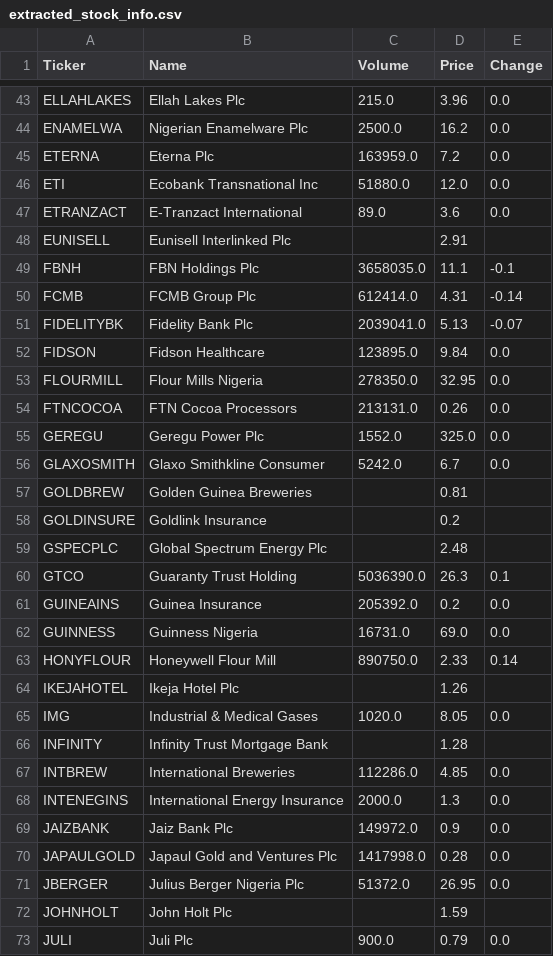
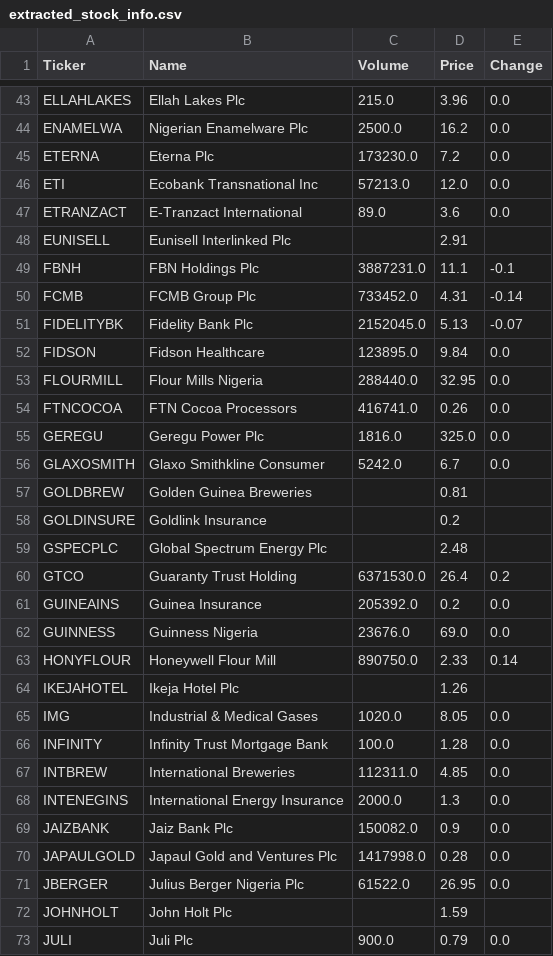
Before and after one commit to Southboy12/Web-Scrapper-ETL-Project, a CSV file: extract_data/extracted_stock_info.csv, drawn as a sheet; only a part is shown, gaps mark what is left out; the diff covers the shown part only.

```diff
--- a/extract_data/extracted_stock_info.csv
+++ b/extract_data/extracted_stock_info.csv
@@ -44,13 +44,13 @@ ELLAHLAKES,Ellah Lakes Plc,215.0,3.96,0.0
 ENAMELWA,Nigerian Enamelware Plc,2500.0,16.2,0.0
-ETERNA,Eterna Plc,163959.0,7.2,0.0
-ETI,Ecobank Transnational Inc,51880.0,12.0,0.0
+ETERNA,Eterna Plc,173230.0,7.2,0.0
+ETI,Ecobank Transnational Inc,57213.0,12.0,0.0
 ETRANZACT,E-Tranzact International,89.0,3.6,0.0
 EUNISELL,Eunisell Interlinked Plc,,2.91,
-FBNH,FBN Holdings Plc,3658035.0,11.1,-0.1
-FCMB,FCMB Group Plc,612414.0,4.31,-0.14
-FIDELITYBK,Fidelity Bank Plc,2039041.0,5.13,-0.07
+FBNH,FBN Holdings Plc,3887231.0,11.1,-0.1
+FCMB,FCMB Group Plc,733452.0,4.31,-0.14
+FIDELITYBK,Fidelity Bank Plc,2152045.0,5.13,-0.07
 FIDSON,Fidson Healthcare,123895.0,9.84,0.0
-FLOURMILL,Flour Mills Nigeria,278350.0,32.95,0.0
-FTNCOCOA,FTN Cocoa Processors,213131.0,0.26,0.0
-GEREGU,Geregu Power Plc,1552.0,325.0,0.0
+FLOURMILL,Flour Mills Nigeria,288440.0,32.95,0.0
+FTNCOCOA,FTN Cocoa Processors,416741.0,0.26,0.0
+GEREGU,Geregu Power Plc,1816.0,325.0,0.0
 GLAXOSMITH,Glaxo Smithkline Consumer,5242.0,6.7,0.0
@@ -59,5 +59,5 @@ GOLDINSURE,Goldlink Insurance,,0.2,
 GSPECPLC,Global Spectrum Energy Plc,,2.48,
-GTCO,Guaranty Trust Holding,5036390.0,26.3,0.1
+GTCO,Guaranty Trust Holding,6371530.0,26.4,0.2
 GUINEAINS,Guinea Insurance,205392.0,0.2,0.0
-GUINNESS,Guinness Nigeria,16731.0,69.0,0.0
+GUINNESS,Guinness Nigeria,23676.0,69.0,0.0
 HONYFLOUR,Honeywell Flour Mill,890750.0,2.33,0.14
@@ -65,8 +65,8 @@ IKEJAHOTEL,Ikeja Hotel Plc,,1.26,
 IMG,Industrial & Medical Gases,1020.0,8.05,0.0
-INFINITY,Infinity Trust Mortgage Bank,,1.28,
-INTBREW,International Breweries,112286.0,4.85,0.0
+INFINITY,Infinity Trust Mortgage Bank,100.0,1.28,0.0
+INTBREW,International Breweries,112311.0,4.85,0.0
 INTENEGINS,International Energy Insurance,2000.0,1.3,0.0
-JAIZBANK,Jaiz Bank Plc,149972.0,0.9,0.0
+JAIZBANK,Jaiz Bank Plc,150082.0,0.9,0.0
 JAPAULGOLD,Japaul Gold and Ventures Plc,1417998.0,0.28,0.0
-JBERGER,Julius Berger Nigeria Plc,51372.0,26.95,0.0
+JBERGER,Julius Berger Nigeria Plc,61522.0,26.95,0.0
 JOHNHOLT,John Holt Plc,,1.59,
```
Also changed, not shown: 34 edited cells elsewhere in this file, transformed_data/transformed_stock_info.csv, 1 other file.
